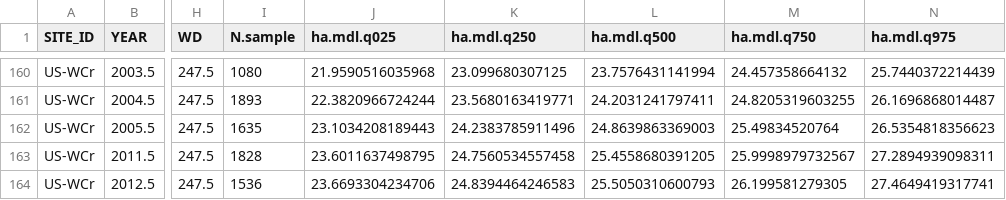
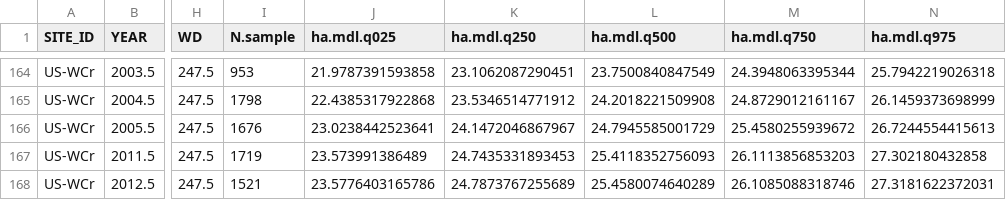
Before and after one commit to chuhousen/aerodynamic_canopy_height, a CSV file: data/R94/2018-02-03-R94-UNC-forest-leafless-3month.csv, drawn as a sheet; only a part is shown, gaps mark what is left out; addresses are those after the commit; the diff covers the shown part only; the diff names each change by its address in the sheet, - before the commit and + after, or states it on an @@ line.

```diff
--- a/data/R94/2018-02-03-R94-UNC-forest-leafless-3month.csv
+++ b/data/R94/2018-02-03-R94-UNC-forest-leafless-3month.csv
-I164 (N.sample): 1080
+I164 (N.sample): 953
-J164 (ha.mdl.q025): 21.9590516035968
+J164 (ha.mdl.q025): 21.9787391593858
-K164 (ha.mdl.q250): 23.099680307125
+K164 (ha.mdl.q250): 23.1062087290451
-L164 (ha.mdl.q500): 23.7576431141994
+L164 (ha.mdl.q500): 23.7500840847549
-M164 (ha.mdl.q750): 24.457358664132
+M164 (ha.mdl.q750): 24.3948063395344
-N164 (ha.mdl.q975): 25.7440372214439
+N164 (ha.mdl.q975): 25.7942219026318
-I165 (N.sample): 1893
+I165 (N.sample): 1798
-J165 (ha.mdl.q025): 22.3820966724244
+J165 (ha.mdl.q025): 22.4385317922868
-K165 (ha.mdl.q250): 23.5680163419771
+K165 (ha.mdl.q250): 23.5346514771912
-L165 (ha.mdl.q500): 24.2031241797411
+L165 (ha.mdl.q500): 24.2018221509908
-M165 (ha.mdl.q750): 24.8205319603255
+M165 (ha.mdl.q750): 24.8729012161167
-N165 (ha.mdl.q975): 26.1696868014487
+N165 (ha.mdl.q975): 26.1459373698999
-I166 (N.sample): 1635
+I166 (N.sample): 1676
-J166 (ha.mdl.q025): 23.1034208189443
+J166 (ha.mdl.q025): 23.0238442523641
-K166 (ha.mdl.q250): 24.2383785911496
+K166 (ha.mdl.q250): 24.1472046867967
-L166 (ha.mdl.q500): 24.8639863369003
+L166 (ha.mdl.q500): 24.7945585001729
-M166 (ha.mdl.q750): 25.49834520764
+M166 (ha.mdl.q750): 25.4580255939672
-N166 (ha.mdl.q975): 26.5354818356623
+N166 (ha.mdl.q975): 26.7244554415613
-I167 (N.sample): 1828
+I167 (N.sample): 1719
-J167 (ha.mdl.q025): 23.6011637498795
+J167 (ha.mdl.q025): 23.573991386489
-K167 (ha.mdl.q250): 24.7560534557458
+K167 (ha.mdl.q250): 24.7435331893453
-L167 (ha.mdl.q500): 25.4558680391205
+L167 (ha.mdl.q500): 25.4118352756093
-M167 (ha.mdl.q750): 25.9998979732567
+M167 (ha.mdl.q750): 26.1113856853203
-N167 (ha.mdl.q975): 27.2894939098311
+N167 (ha.mdl.q975): 27.302180432858
-I168 (N.sample): 1536
+I168 (N.sample): 1521
-J168 (ha.mdl.q025): 23.6693304234706
+J168 (ha.mdl.q025): 23.5776403165786
-K168 (ha.mdl.q250): 24.8394464246583
+K168 (ha.mdl.q250): 24.7873767255689
-L168 (ha.mdl.q500): 25.5050310600793
+L168 (ha.mdl.q500): 25.4580074640289
-M168 (ha.mdl.q750): 26.199581279305
+M168 (ha.mdl.q750): 26.1085088318746
-N168 (ha.mdl.q975): 27.4649419317741
+N168 (ha.mdl.q975): 27.3181622372031
```
Also changed, not shown: 4 added rows and 59 edited cells elsewhere in this file, data/R94/2018-02-03-R94-UNC-forest-fullfoliate-3month-trend.csv, data/R94/2018-02-03-R94-UNC-forest-fullfoliate-3month.csv, 1 other file.
